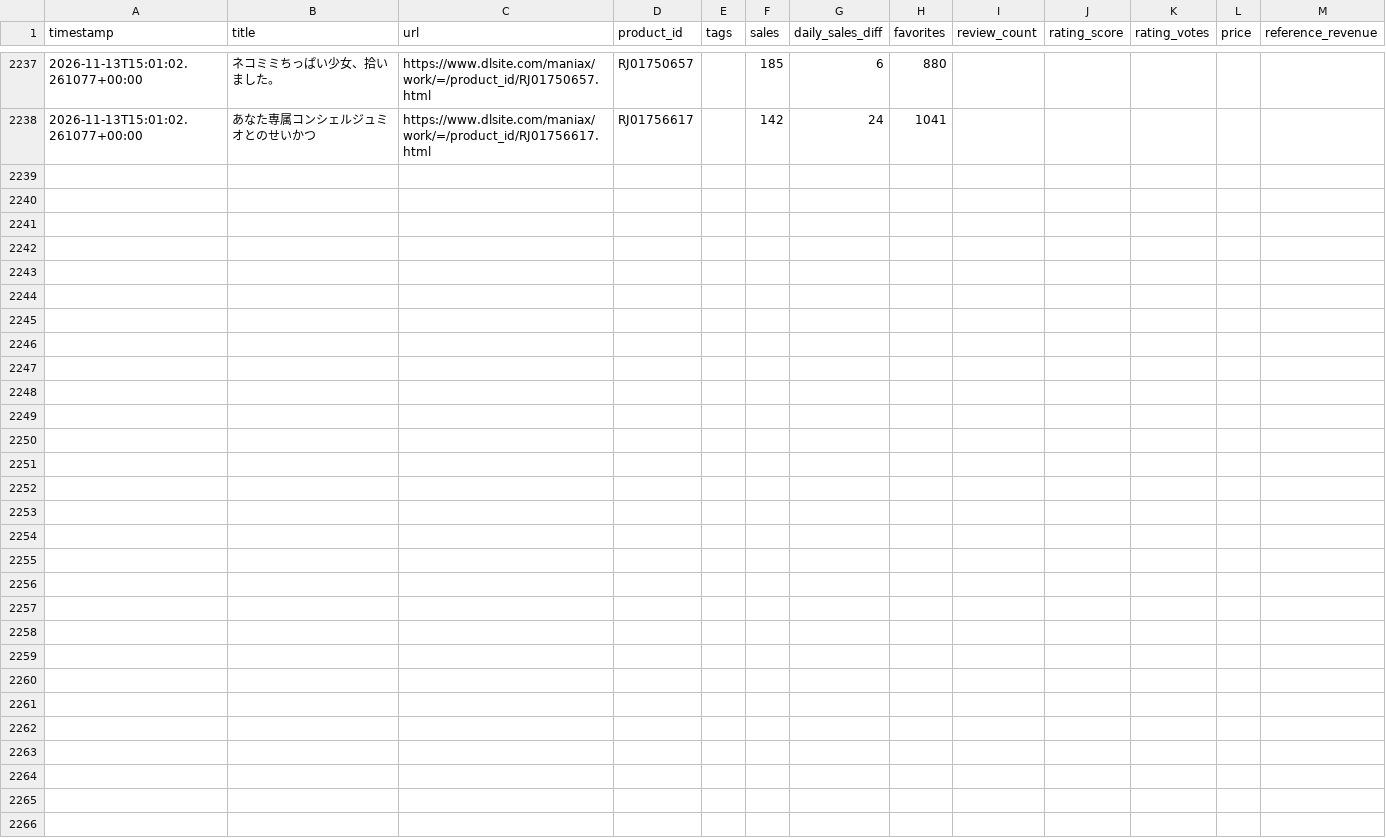
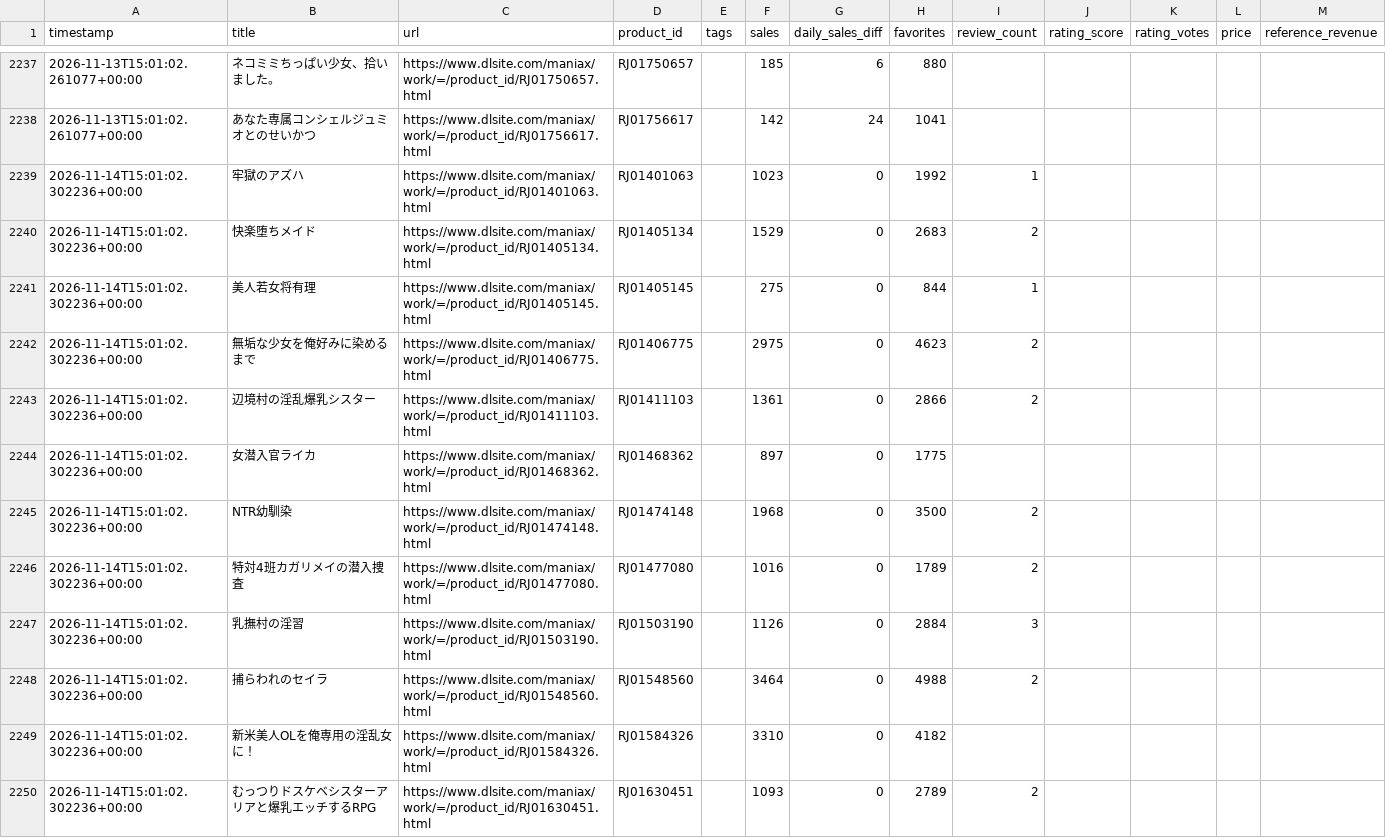
Before and after one commit to LopFuzzy/my-sales-watcher, a CSV file: data/sales_log.csv, drawn as a sheet; only a part is shown, gaps mark what is left out; the diff covers the shown part only.

Commit message:
Update sales log (local PC)

```diff
--- a/data/sales_log.csv
+++ b/data/sales_log.csv
@@ -2238 +2238,13 @@
 2026-11-13T15:01:02.261077+00:00,あなた専属コンシェルジュミオとのせいかつ,https://www.dlsite.com/maniax/work/=/product_id/RJ01756617.html,RJ01756617,,142,24,1041,,,,,
+2026-11-14T15:01:02.302236+00:00,牢獄のアズハ,https://www.dlsite.com/maniax/work/=/product_id/RJ01401063.html,RJ01401063,,1023,0,1992,1,,,,
+2026-11-14T15:01:02.302236+00:00,快楽堕ちメイド,https://www.dlsite.com/maniax/work/=/product_id/RJ01405134.html,RJ01405134,,1529,0,2683,2,,,,
+2026-11-14T15:01:02.302236+00:00,美人若女将有理,https://www.dlsite.com/maniax/work/=/product_id/RJ01405145.html,RJ01405145,,275,0,844,1,,,,
+2026-11-14T15:01:02.302236+00:00,無垢な少女を俺好みに染めるまで,https://www.dlsite.com/maniax/work/=/product_id/RJ01406775.html,RJ01406775,,2975,0,4623,2,,,,
+2026-11-14T15:01:02.302236+00:00,辺境村の淫乱爆乳シスター,https://www.dlsite.com/maniax/work/=/product_id/RJ01411103.html,RJ01411103,,1361,0,2866,2,,,,
+2026-11-14T15:01:02.302236+00:00,女潜入官ライカ,https://www.dlsite.com/maniax/work/=/product_id/RJ01468362.html,RJ01468362,,897,0,1775,,,,,
+2026-11-14T15:01:02.302236+00:00,NTR幼馴染,https://www.dlsite.com/maniax/work/=/product_id/RJ01474148.html,RJ01474148,,1968,0,3500,2,,,,
+2026-11-14T15:01:02.302236+00:00,特対4班カガリメイの潜入捜査,https://www.dlsite.com/maniax/work/=/product_id/RJ01477080.html,RJ01477080,,1016,0,1789,2,,,,
+2026-11-14T15:01:02.302236+00:00,乳撫村の淫習,https://www.dlsite.com/maniax/work/=/product_id/RJ01503190.html,RJ01503190,,1126,0,2884,3,,,,
+2026-11-14T15:01:02.302236+00:00,捕らわれのセイラ,https://www.dlsite.com/maniax/work/=/product_id/RJ01548560.html,RJ01548560,,3464,0,4988,2,,,,
+2026-11-14T15:01:02.302236+00:00,新米美人OLを俺専用の淫乱女に！,https://www.dlsite.com/maniax/work/=/product_id/RJ01584326.html,RJ01584326,,3310,0,4182,,,,,
+2026-11-14T15:01:02.302236+00:00,むっつりドスケベシスターアリアと爆乳エッチするRPG,https://www.dlsite.com/maniax/work/=/product_id/RJ01630451.html,RJ01630451,,1093,0,2789,2,,,,
```
Also changed, not shown: 11 added rows elsewhere in this file, 1 other file.
